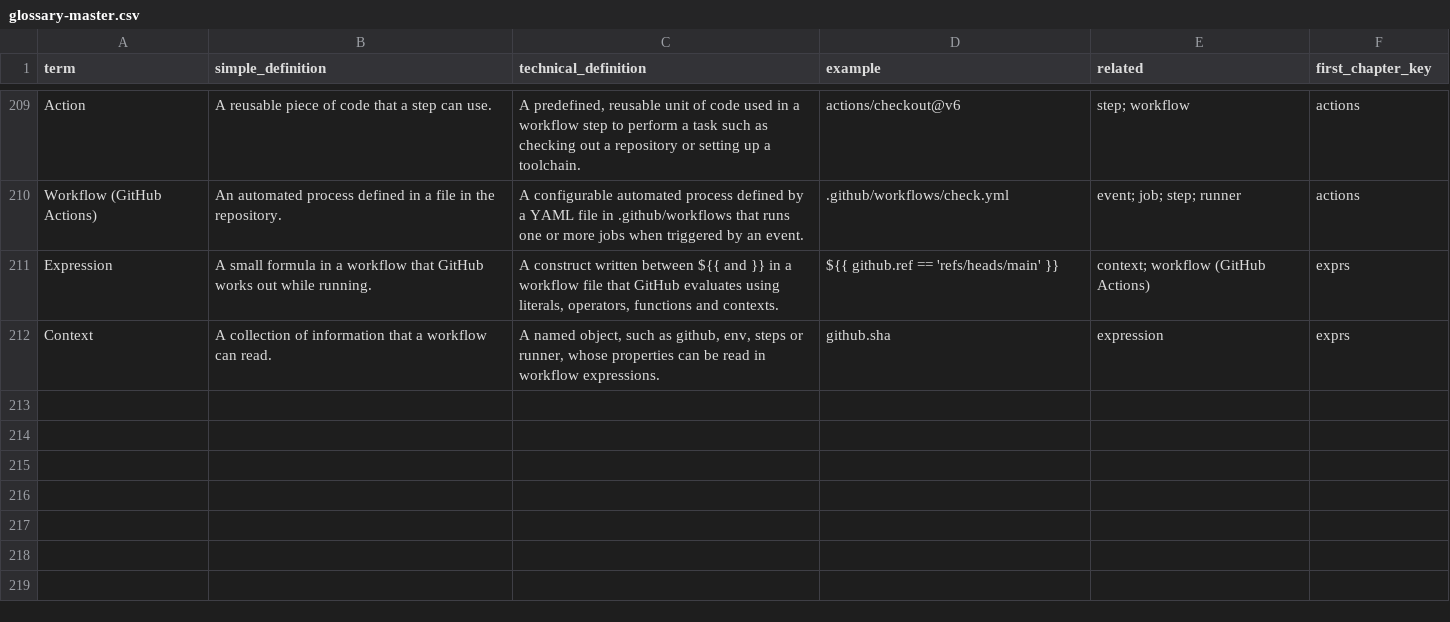
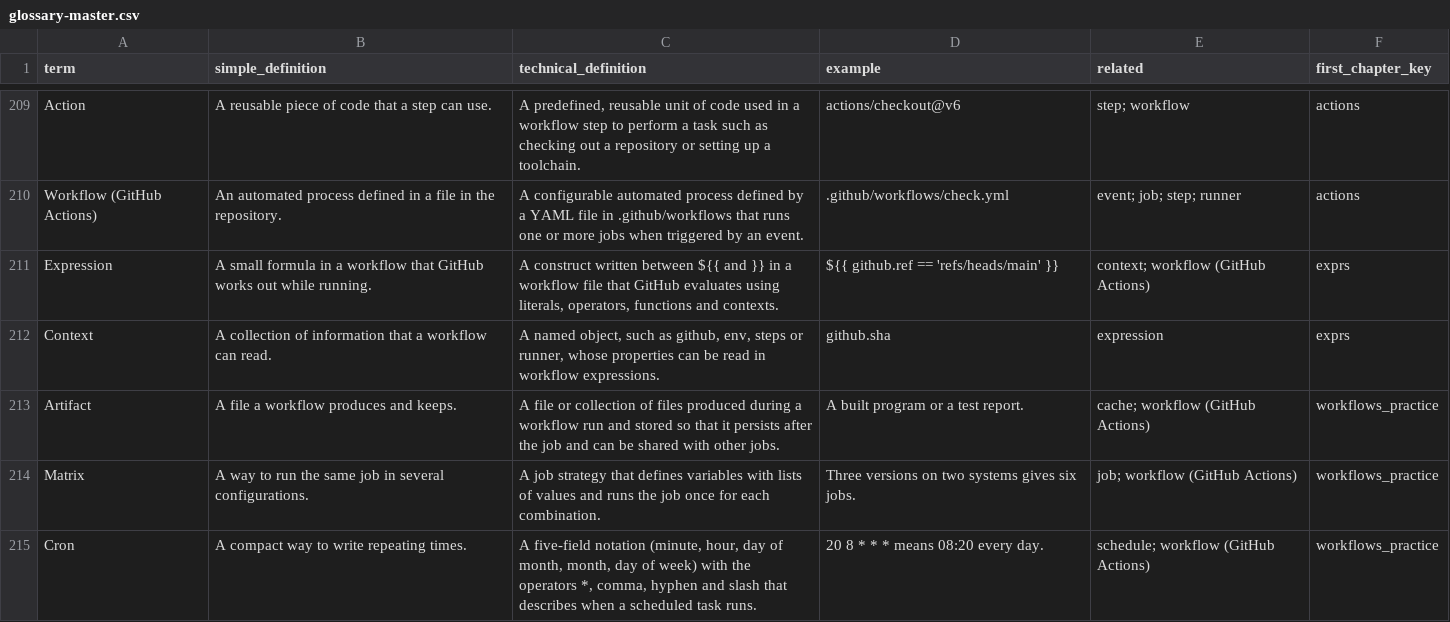
Before and after one commit to Sharifwa123/Books, a CSV file: git-and-github-mastery/glossary/glossary-master.csv, drawn as a sheet; only a part is shown, gaps mark what is left out.

```diff
--- a/git-and-github-mastery/glossary/glossary-master.csv
+++ b/git-and-github-mastery/glossary/glossary-master.csv
@@ -212 +212,4 @@ Expression,A small formula in a workflow that GitHub works out while running.,"A
 Context,A collection of information that a workflow can read.,"A named object, such as github, env, steps or runner, whose properties can be read in workflow expressions.",github.sha,expression,exprs
+Artifact,A file a workflow produces and keeps.,A file or collection of files produced during a workflow run and stored so that it persists after the job and can be shared with other jobs.,A built program or a test report.,cache; workflow (GitHub Actions),workflows_practice
+Matrix,A way to run the same job in several configurations.,A job strategy that defines variables with lists of values and runs the job once for each combination.,Three versions on two systems gives six jobs.,job; workflow (GitHub Actions),workflows_practice
+Cron,A compact way to write repeating times.,"A five-field notation (minute, hour, day of month, month, day of week) with the operators *, comma, hyphen and slash that describes when a scheduled task runs.",20 8 * * * means 08:20 every day.,schedule; workflow (GitHub Actions),workflows_practice
```
Also changed, not shown: git-and-github-mastery/research/research-ledger.csv, 9 other files.
